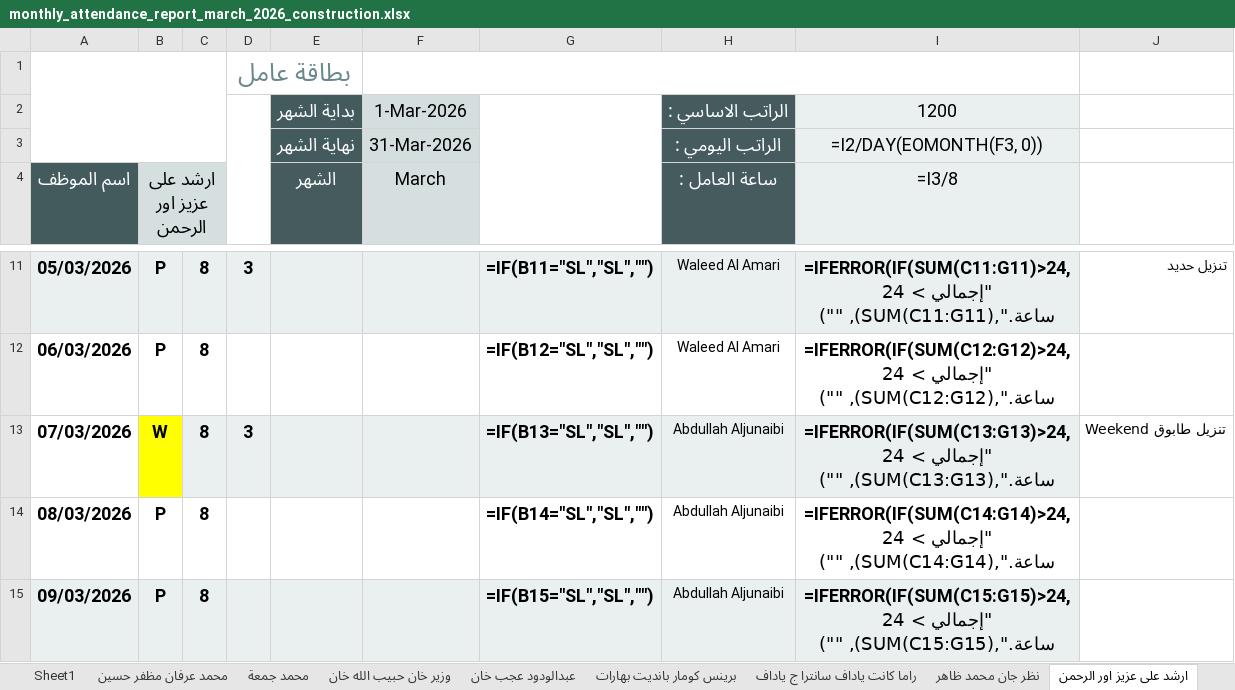
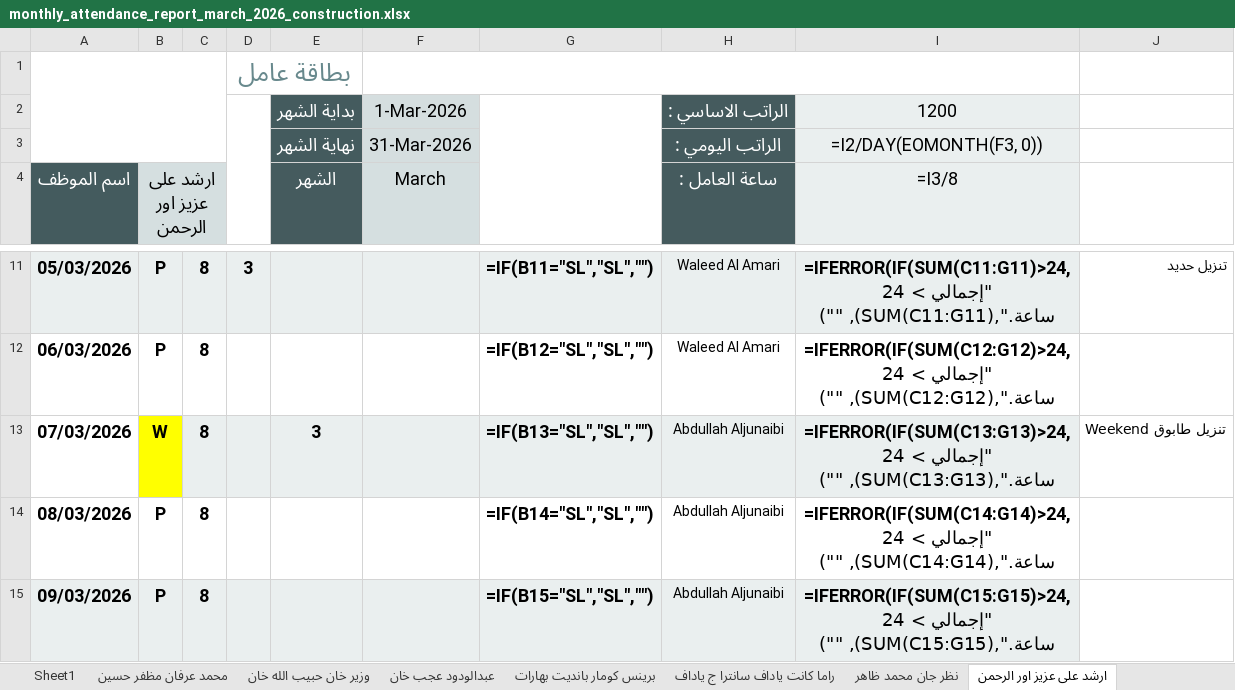
Before and after one commit to it-baitalshaar/monthly_reports, an Excel workbook: generated_reports/monthly_attendance_report_march_2026_construction.xlsx, sheet ارشد على عزيز اور الرحمن, drawn as a sheet; only a part is shown, gaps mark what is left out; values as stored, in another font and other column widths than the file's, no borders; formulas without a stored value are shown as written; the diff names each change by its address in the sheet, - before the commit and + after, or states it on an @@ line.

```diff
--- a/generated_reports/monthly_attendance_report_march_2026_construction.xlsx (sheet ارشد على عزيز اور الرحمن)
+++ b/generated_reports/monthly_attendance_report_march_2026_construction.xlsx (sheet ارشد على عزيز اور الرحمن)
-sheet tab: محمد جمعة
-D13: 3
+D13: (empty)
-E13 (الشهر): (empty)
+E13 (الشهر): 3
```
Also changed, not shown: sheet محمد عويس شير اكبر, sheet باجر انجلال شارهان, sheet ميلكامو مولا بيليو, sheet امارى ميسقى وبيتو, sheet ابابو موجيس نيجيس, generated_reports/monthly_attendance_report_march_2026_maintenance.xlsx, 4 other files.
